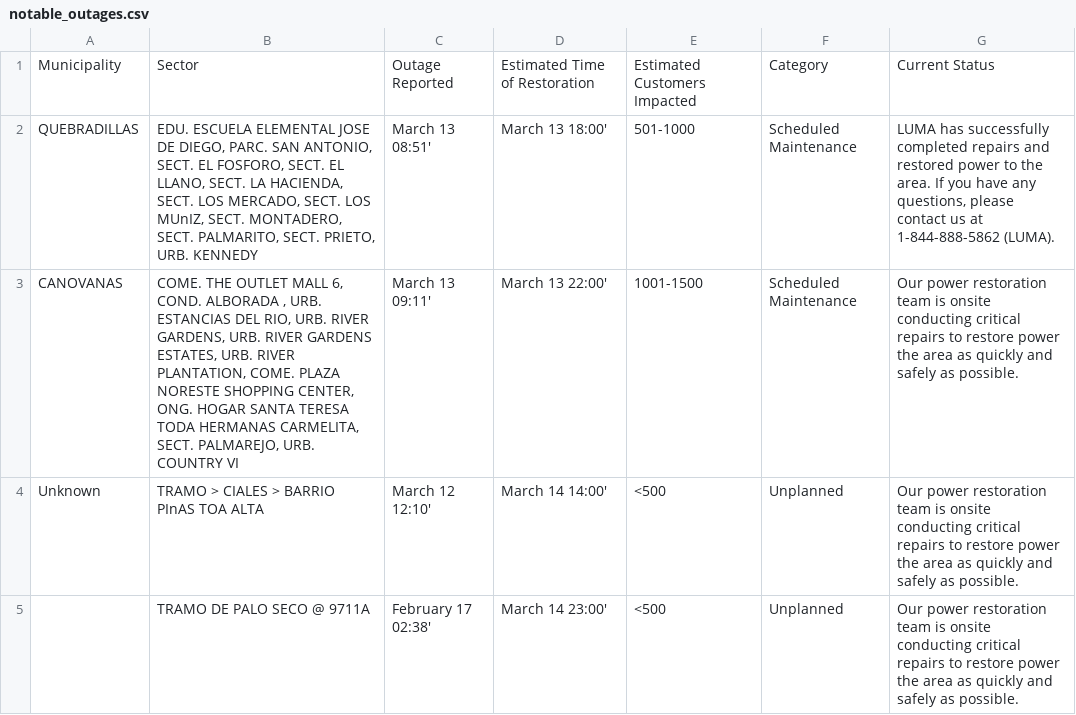
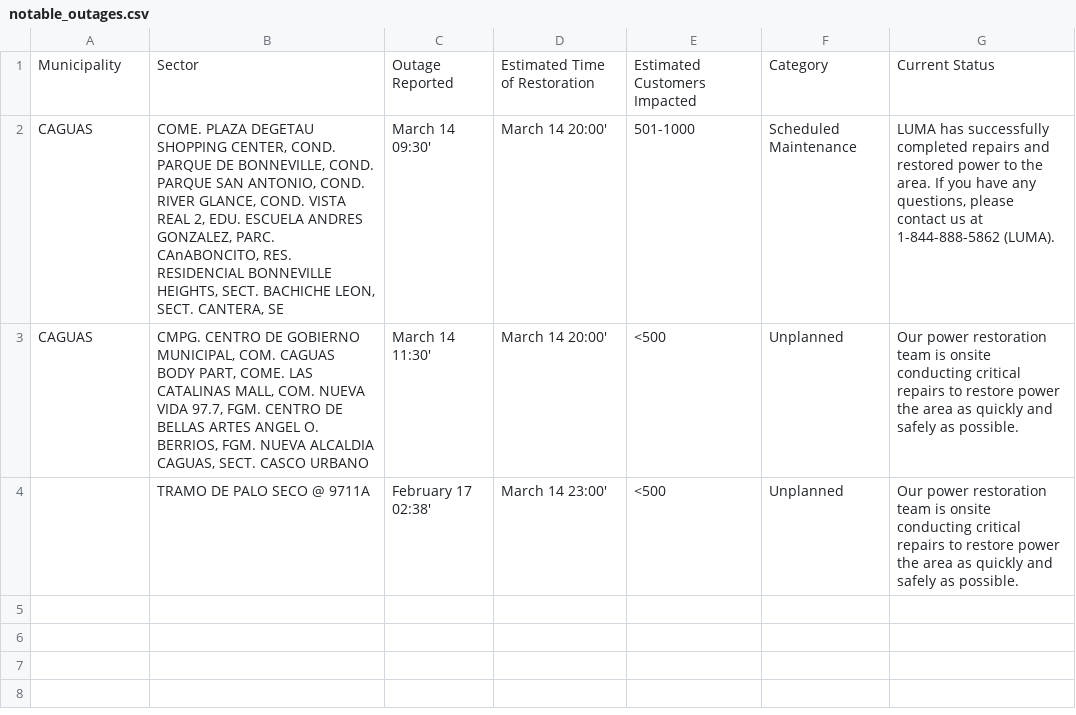
Before and after one commit to jicruz96/luma-energy-outages, a CSV file: notable_outages.csv, drawn as a sheet.

```diff
--- a/notable_outages.csv
+++ b/notable_outages.csv
@@ -1,5 +1,4 @@
 Municipality,Sector,Outage Reported,Estimated Time of Restoration,Estimated Customers Impacted,Category,Current Status
-QUEBRADILLAS,"EDU. ESCUELA ELEMENTAL JOSE DE DIEGO, PARC. SAN ANTONIO, SECT. EL FOSFORO, SECT. EL LLANO, SECT. LA HACIENDA, SECT. LOS MERCADO, SECT. LOS MUnIZ, SECT. MONTADERO, SECT. PALMARITO, SECT. PRIETO, URB. KENNEDY",March 13 08:51',March 13 18:00',501-1000,Scheduled Maintenance,"LUMA has successfully completed repairs and restored power to the area. If you have any questions, please contact us at 1-844-888-5862 (LUMA). "
-CANOVANAS,"COME. THE OUTLET MALL 6, COND. ALBORADA , URB. ESTANCIAS DEL RIO, URB. RIVER GARDENS, URB. RIVER GARDENS ESTATES, URB. RIVER PLANTATION, COME. PLAZA NORESTE SHOPPING CENTER, ONG. HOGAR SANTA TERESA TODA HERMANAS CARMELITA, SECT. PALMAREJO, URB. COUNTRY VI",March 13 09:11',March 13 22:00',1001-1500,Scheduled Maintenance,Our power restoration team is onsite conducting critical repairs to restore power the area as quickly and safely as possible.
-Unknown,TRAMO > CIALES > BARRIO PInAS TOA ALTA,March 12 12:10',March 14 14:00',<500,Unplanned,Our power restoration team is onsite conducting critical repairs to restore power the area as quickly and safely as possible.
+CAGUAS,"COME. PLAZA DEGETAU SHOPPING CENTER, COND. PARQUE DE BONNEVILLE, COND. PARQUE SAN ANTONIO, COND. RIVER GLANCE, COND. VISTA REAL 2, EDU. ESCUELA ANDRES GONZALEZ, PARC. CAnABONCITO, RES. RESIDENCIAL BONNEVILLE HEIGHTS, SECT. BACHICHE LEON, SECT. CANTERA, SE",March 14 09:30',March 14 20:00',501-1000,Scheduled Maintenance,"LUMA has successfully completed repairs and restored power to the area. If you have any questions, please contact us at 1-844-888-5862 (LUMA). "
+CAGUAS,"CMPG. CENTRO DE GOBIERNO MUNICIPAL, COM. CAGUAS BODY PART, COME. LAS CATALINAS MALL, COM. NUEVA VIDA 97.7, FGM. CENTRO DE BELLAS ARTES ANGEL O. BERRIOS, FGM. NUEVA ALCALDIA CAGUAS, SECT. CASCO URBANO",March 14 11:30',March 14 20:00',<500,Unplanned,Our power restoration team is onsite conducting critical repairs to restore power the area as quickly and safely as possible.
 ,TRAMO DE PALO SECO @ 9711A,February 17 02:38',March 14 23:00',<500,Unplanned,Our power restoration team is onsite conducting critical repairs to restore power the area as quickly and safely as possible.
```
Also changed, not shown: 2 other files.
